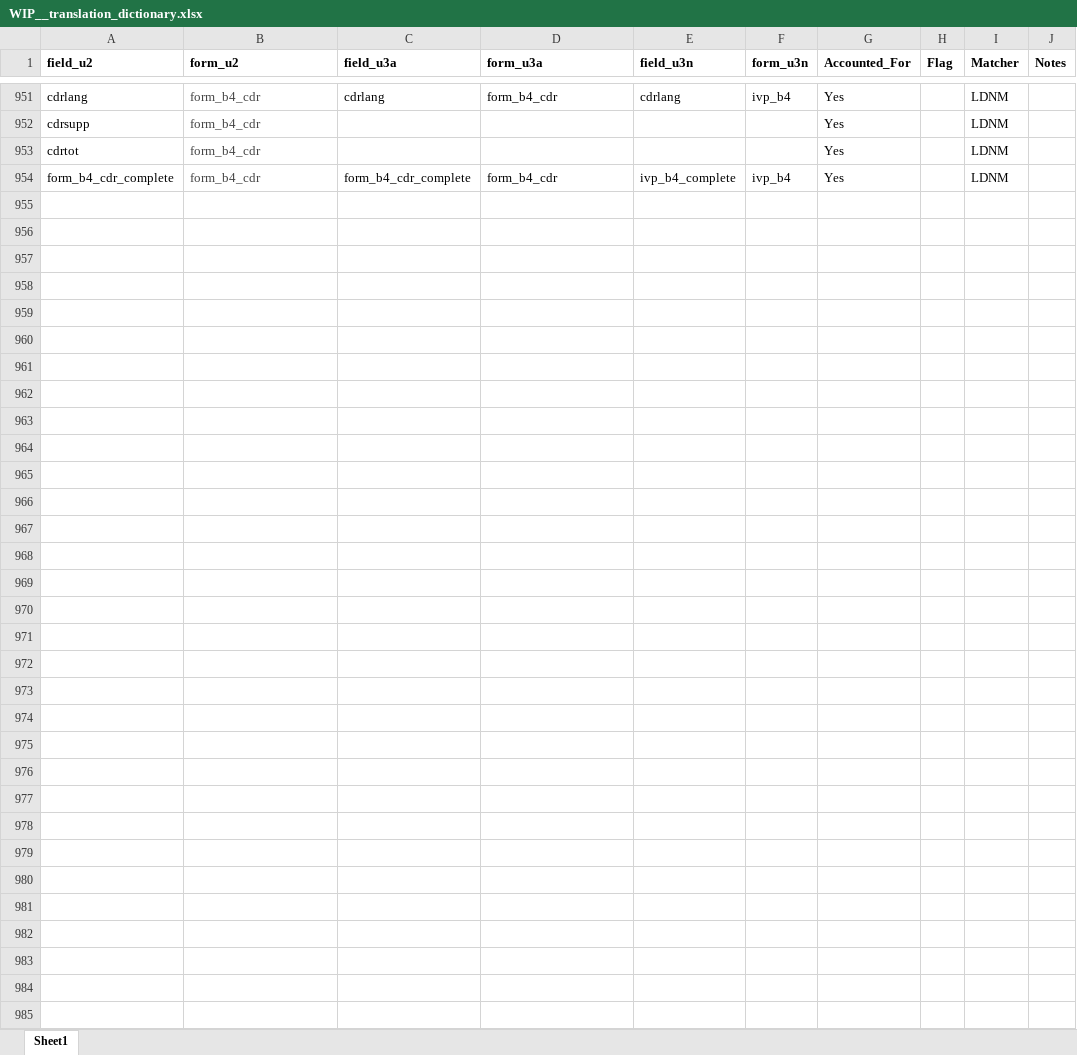
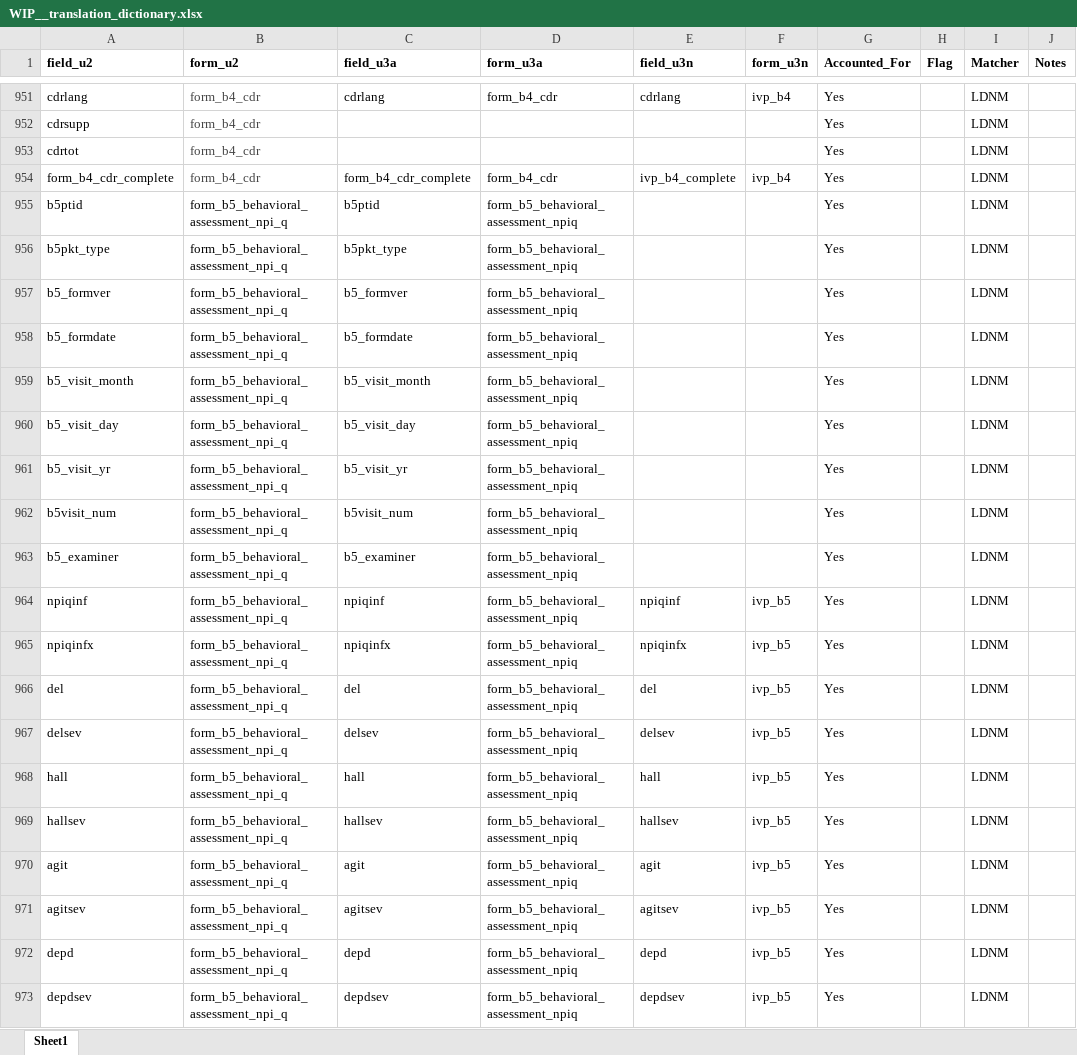
Before and after one commit to ldnicolasmay/MADC_Data_Integration, an Excel workbook: WIP__translation_dictionary.xlsx, sheet Sheet1, drawn as a sheet; only a part is shown, gaps mark what is left out; values as stored, in another font and other column widths than the file's, no borders; the diff covers the shown part only; the diff names each change by its address in the sheet, - before the commit and + after, or states it on an @@ line.

Commit message:
add UDS Forms B5, B6

```diff
--- a/WIP__translation_dictionary.xlsx (sheet Sheet1)
+++ b/WIP__translation_dictionary.xlsx (sheet Sheet1)
+row 955: b5ptid | form_b5_behavioral_assessment_npi_q | b5ptid | form_b5_behavioral_assessment_npiq |  |  | Yes |  | LDNM
+row 956: b5pkt_type | form_b5_behavioral_assessment_npi_q | b5pkt_type | form_b5_behavioral_assessment_npiq |  |  | Yes |  | LDNM
+row 957: b5_formver | form_b5_behavioral_assessment_npi_q | b5_formver | form_b5_behavioral_assessment_npiq |  |  | Yes |  | LDNM
+row 958: b5_formdate | form_b5_behavioral_assessment_npi_q | b5_formdate | form_b5_behavioral_assessment_npiq |  |  | Yes |  | LDNM
+row 959: b5_visit_month | form_b5_behavioral_assessment_npi_q | b5_visit_month | form_b5_behavioral_assessment_npiq |  |  | Yes |  | LDNM
+row 960: b5_visit_day | form_b5_behavioral_assessment_npi_q | b5_visit_day | form_b5_behavioral_assessment_npiq |  |  | Yes |  | LDNM
+row 961: b5_visit_yr | form_b5_behavioral_assessment_npi_q | b5_visit_yr | form_b5_behavioral_assessment_npiq |  |  | Yes |  | LDNM
+row 962: b5visit_num | form_b5_behavioral_assessment_npi_q | b5visit_num | form_b5_behavioral_assessment_npiq |  |  | Yes |  | LDNM
+row 963: b5_examiner | form_b5_behavioral_assessment_npi_q | b5_examiner | form_b5_behavioral_assessment_npiq |  |  | Yes |  | LDNM
+row 964: npiqinf | form_b5_behavioral_assessment_npi_q | npiqinf | form_b5_behavioral_assessment_npiq | npiqinf | ivp_b5 | Yes |  | LDNM
+row 965: npiqinfx | form_b5_behavioral_assessment_npi_q | npiqinfx | form_b5_behavioral_assessment_npiq | npiqinfx | ivp_b5 | Yes |  | LDNM
+row 966: del | form_b5_behavioral_assessment_npi_q | del | form_b5_behavioral_assessment_npiq | del | ivp_b5 | Yes |  | LDNM
+row 967: delsev | form_b5_behavioral_assessment_npi_q | delsev | form_b5_behavioral_assessment_npiq | delsev | ivp_b5 | Yes |  | LDNM
+row 968: hall | form_b5_behavioral_assessment_npi_q | hall | form_b5_behavioral_assessment_npiq | hall | ivp_b5 | Yes |  | LDNM
+row 969: hallsev | form_b5_behavioral_assessment_npi_q | hallsev | form_b5_behavioral_assessment_npiq | hallsev | ivp_b5 | Yes |  | LDNM
+row 970: agit | form_b5_behavioral_assessment_npi_q | agit | form_b5_behavioral_assessment_npiq | agit | ivp_b5 | Yes |  | LDNM
+row 971: agitsev | form_b5_behavioral_assessment_npi_q | agitsev | form_b5_behavioral_assessment_npiq | agitsev | ivp_b5 | Yes |  | LDNM
+row 972: depd | form_b5_behavioral_assessment_npi_q | depd | form_b5_behavioral_assessment_npiq | depd | ivp_b5 | Yes |  | LDNM
+row 973: depdsev | form_b5_behavioral_assessment_npi_q | depdsev | form_b5_behavioral_assessment_npiq | depdsev | ivp_b5 | Yes |  | LDNM
```
Also changed, not shown: 47 added rows elsewhere in this sheet, WIP__uds3_ift_matches.xlsx, 2 other files.
